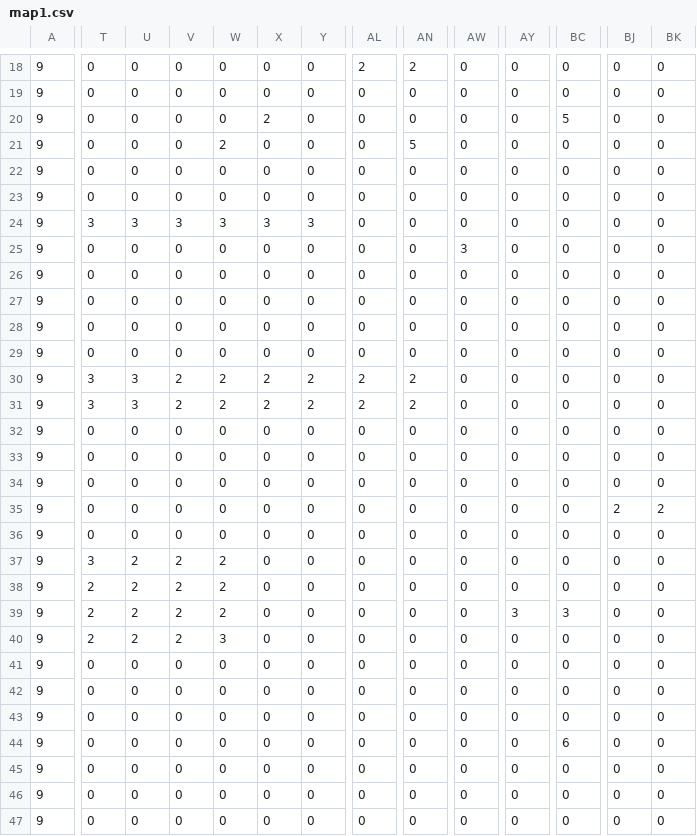
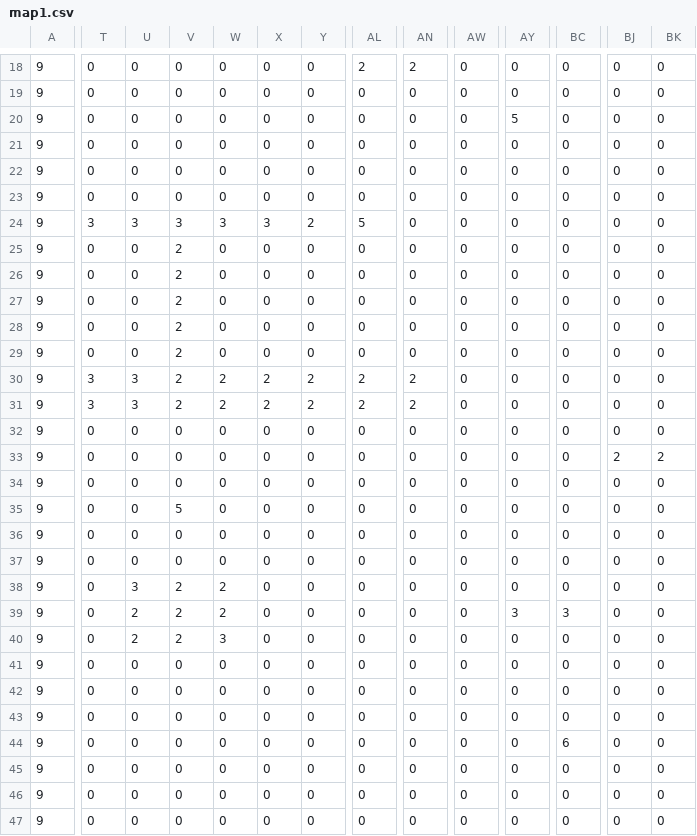
Before and after one commit to ayanamesu/Tank-Game, a CSV file: TankGame/resources/maps/map1.csv, drawn as a sheet; only a part is shown, gaps mark what is left out; the diff covers the shown part only; the diff names each change by its address in the sheet, - before the commit and + after, or states it on an @@ line.

```diff
--- a/TankGame/resources/maps/map1.csv
+++ b/TankGame/resources/maps/map1.csv
-X20: 2
+X20: 0
-AY20: 0
+AY20: 5
-BC20: 5
+BC20: 0
-W21: 2
+W21: 0
-AN21: 5
+AN21: 0
-Y24: 3
+Y24: 2
-AL24: 0
+AL24: 5
-V25:V29: 0
+V25:V29: 2
-AW25: 3
+AW25: 0
-BJ33: 0
+BJ33: 2
-BK33: 0
+BK33: 2
-V35: 0
+V35: 5
-BJ35: 2
+BJ35: 0
-BK35: 2
+BK35: 0
-T37: 3
+T37: 0
-U37: 2
+U37: 0
-V37: 2
+V37: 0
-W37: 2
+W37: 0
-T38:T40: 2
+T38:T40: 0
-U38: 2
+U38: 3
```
Also changed, not shown: 1 added row, 1 removed row and 19 edited cells elsewhere in this file, 5 other files.
